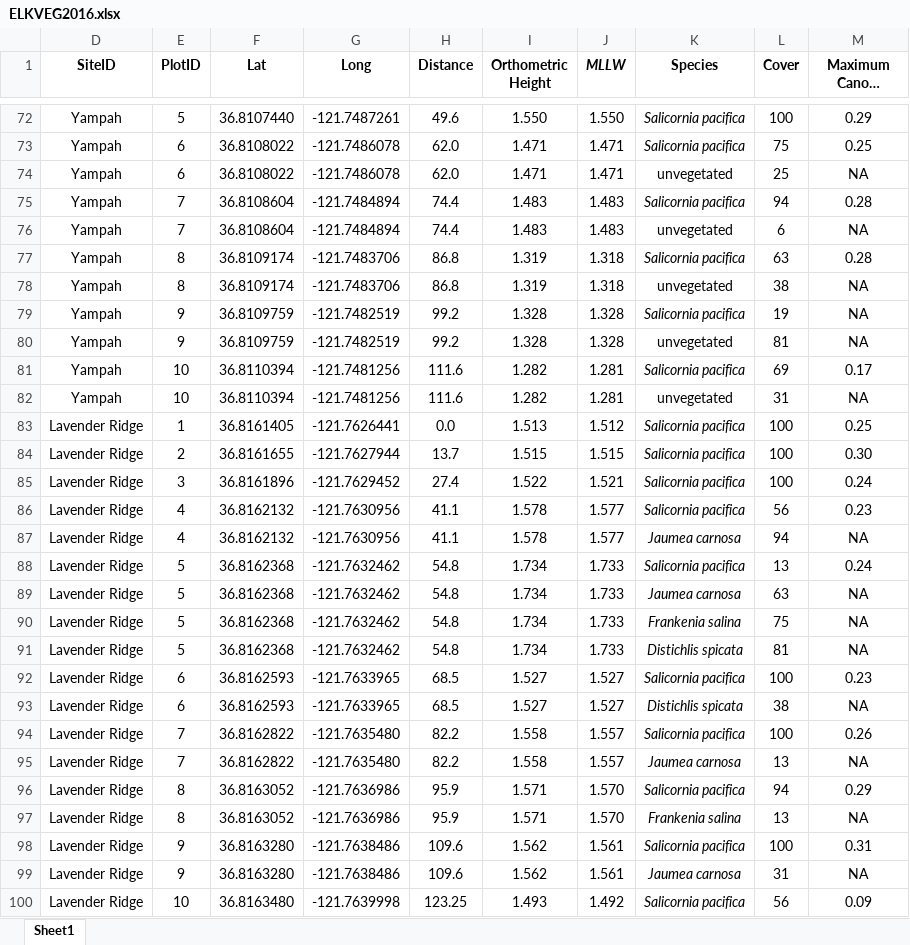
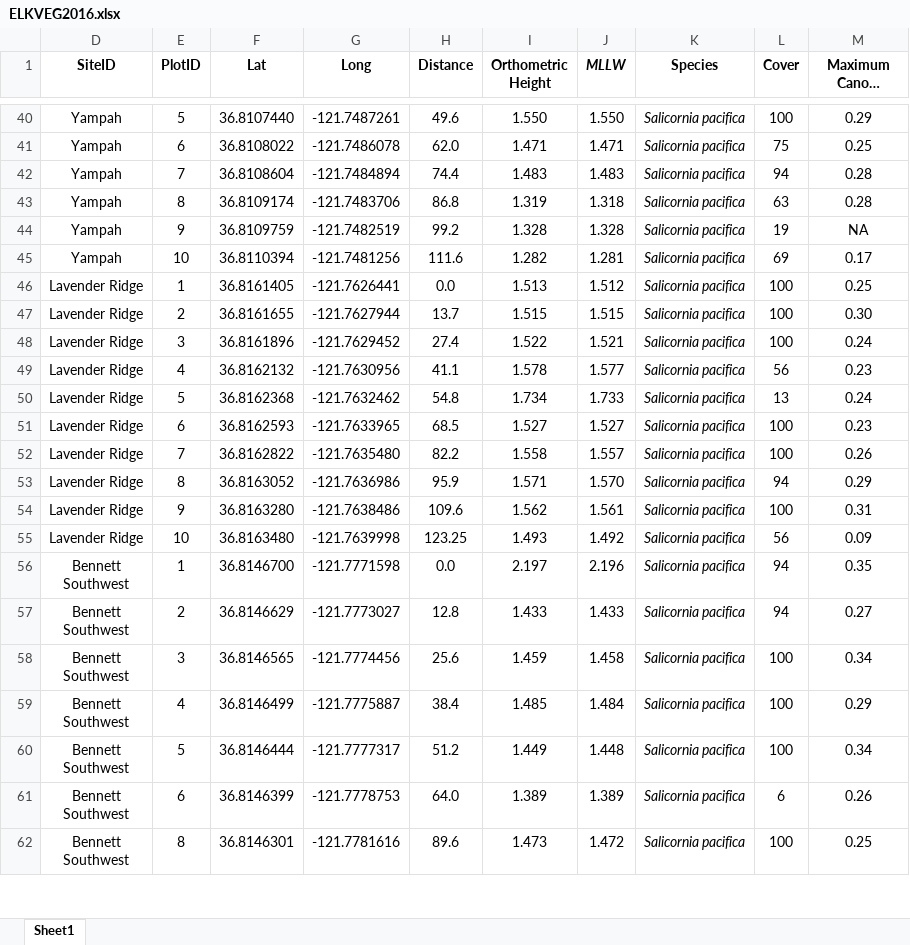
Before and after one commit to Smillersfsu/Biol708, an Excel workbook: Code/ELKVEG2016.xlsx, sheet Sheet1, drawn as a sheet; only a part is shown, gaps mark what is left out; the shorter side is filled out with more unchanged rows; long unchanged cells end in …; values as stored, in another font and other column widths than the file's, no borders; removed rows and columns are numbered as before the commit, all else as after; the diff covers the shown part only; the diff names each change by its address in the sheet, - before the commit and + after, or states it on an @@ line.

```diff
--- a/Code/ELKVEG2016.xlsx (sheet Sheet1)
+++ b/Code/ELKVEG2016.xlsx (sheet Sheet1)
-row 74: Yampah | 6 | 36.8108022 | -121.7486078 | 62.0 | 1.471 | 1.471 | unvegetated | 25 | NA
-row 76: Yampah | 7 | 36.8108604 | -121.7484894 | 74.4 | 1.483 | 1.483 | unvegetated | 6 | NA
-row 78: Yampah | 8 | 36.8109174 | -121.7483706 | 86.8 | 1.319 | 1.318 | unvegetated | 38 | NA
-row 80: Yampah | 9 | 36.8109759 | -121.7482519 | 99.2 | 1.328 | 1.328 | unvegetated | 81 | NA
-row 82: Yampah | 10 | 36.8110394 | -121.7481256 | 111.6 | 1.282 | 1.281 | unvegetated | 31 | NA
-row 87: Lavender Ridge | 4 | 36.8162132 | -121.7630956 | 41.1 | 1.578 | 1.577 | Jaumea carnosa | 94 | NA
-row 89: Lavender Ridge | 5 | 36.8162368 | -121.7632462 | 54.8 | 1.734 | 1.733 | Jaumea carnosa | 63 | NA
-row 90: Lavender Ridge | 5 | 36.8162368 | -121.7632462 | 54.8 | 1.734 | 1.733 | Frankenia salina | 75 | NA
-row 91: Lavender Ridge | 5 | 36.8162368 | -121.7632462 | 54.8 | 1.734 | 1.733 | Distichlis spicata | 81 | NA
-row 93: Lavender Ridge | 6 | 36.8162593 | -121.7633965 | 68.5 | 1.527 | 1.527 | Distichlis spicata | 38 | NA
-row 95: Lavender Ridge | 7 | 36.8162822 | -121.7635480 | 82.2 | 1.558 | 1.557 | Jaumea carnosa | 13 | NA
-row 97: Lavender Ridge | 8 | 36.8163052 | -121.7636986 | 95.9 | 1.571 | 1.570 | Frankenia salina | 13 | NA
-row 99: Lavender Ridge | 9 | 36.8163280 | -121.7638486 | 109.6 | 1.562 | 1.561 | Jaumea carnosa | 31 | NA
```
Also changed, not shown: 59 added rows, 46 removed rows and 10 edited cells elsewhere in this sheet, 1 other file.
